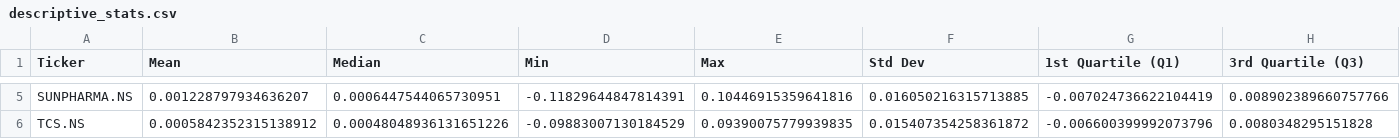
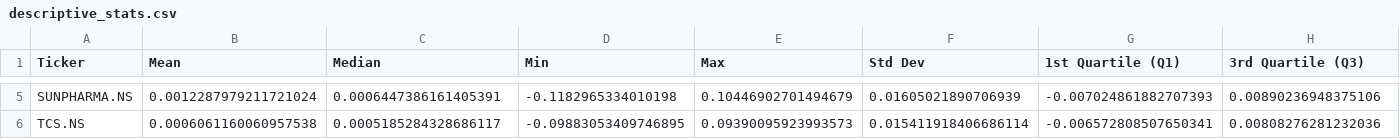
Before and after one commit to s-t-u-t-i/port-opt-tool, a CSV file: data/descriptive_stats.csv, drawn as a sheet; only a part is shown, gaps mark what is left out; the diff covers the shown part only; the diff names each change by its address in the sheet, - before the commit and + after, or states it on an @@ line.

```diff
--- a/data/descriptive_stats.csv
+++ b/data/descriptive_stats.csv
-B5 (Mean): 0.001228797934636207
+B5 (Mean): 0.0012287979211721024
-C5 (Median): 0.0006447544065730951
+C5 (Median): 0.0006447386161405391
-D5 (Min): -0.11829644847814391
+D5 (Min): -0.1182965334010198
-E5 (Max): 0.10446915359641816
+E5 (Max): 0.10446902701494679
-F5 (Std Dev): 0.016050216315713885
+F5 (Std Dev): 0.01605021890706939
-G5 (1st Quartile (Q1)): -0.007024736622104419
+G5 (1st Quartile (Q1)): -0.007024861882707393
-H5 (3rd Quartile (Q3)): 0.008902389660757766
+H5 (3rd Quartile (Q3)): 0.00890236948375106
-B6 (Mean): 0.0005842352315138912
+B6 (Mean): 0.0006061160060957538
-C6 (Median): 0.00048048936131651226
+C6 (Median): 0.0005185284328686117
-D6 (Min): -0.09883007130184529
+D6 (Min): -0.09883053409746895
-E6 (Max): 0.09390075779939835
+E6 (Max): 0.09390095923993573
-F6 (Std Dev): 0.015407354258361872
+F6 (Std Dev): 0.015411918406686114
-G6 (1st Quartile (Q1)): -0.006600399992073796
+G6 (1st Quartile (Q1)): -0.006572808507650341
-H6 (3rd Quartile (Q3)): 0.0080348295151828
+H6 (3rd Quartile (Q3)): 0.00808276281232036
```
Also changed, not shown: 31 edited cells elsewhere in this file, data/Daily_log_returns.csv, data/corr_matrix.csv, 13 other files.
